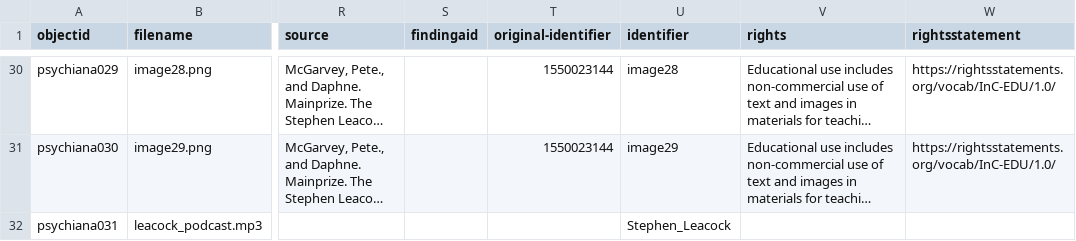
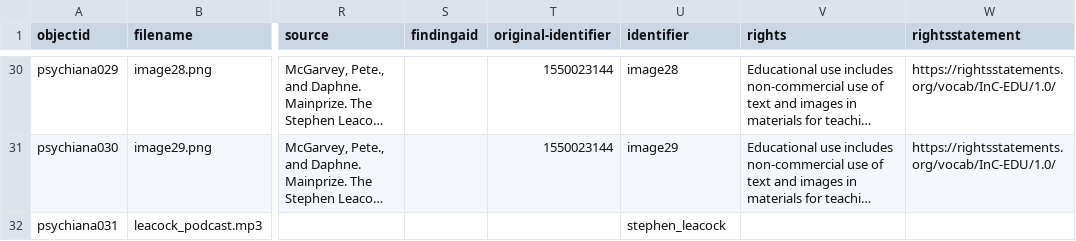
Before and after one commit to Mtdalexander/S_Leacock, a CSV file: _data/cb4840_gh.csv, drawn as a sheet; only a part is shown, gaps mark what is left out; long unchanged cells end in …; the diff names each change by its address in the sheet, - before the commit and + after, or states it on an @@ line.

Commit message:
Update cb4840_gh.csv

```diff
--- a/_data/cb4840_gh.csv
+++ b/_data/cb4840_gh.csv
-U32 (identifier): Stephen_Leacock
+U32 (identifier): stephen_leacock
```
